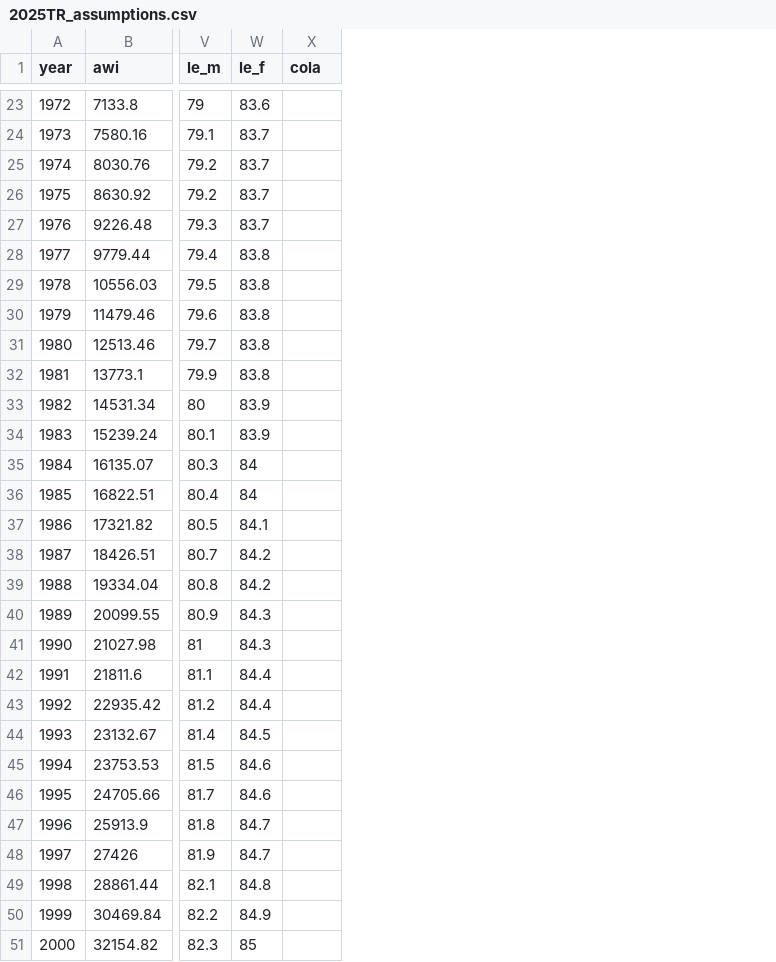
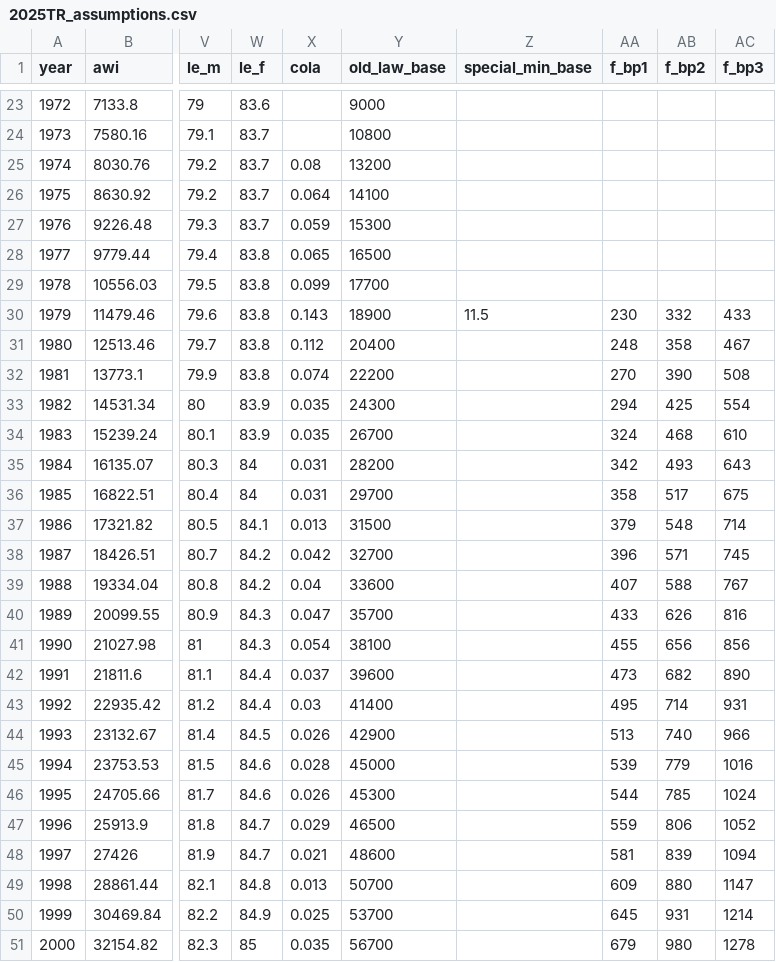
Before and after one commit to anthonycolavito/ssmbar, a CSV file: data/2025TR_assumptions.csv, drawn as a sheet; only a part is shown, gaps mark what is left out; the diff covers the shown part only; the diff names each change by its address in the sheet, - before the commit and + after, or states it on an @@ line.

Commit message:
Added in historical data and Trustees 10-year assumptions for certain program parameters in the assumptions csv file

```diff
--- a/data/2025TR_assumptions.csv
+++ b/data/2025TR_assumptions.csv
+column Y (old_law_base), rows 23-51: 9000 | 10800 | 13200 | 14100 | 15300 | 16500 | 17700 | 18900 | 20400 | 22200 | 24300 | 26700 | 28200 | 29700 | 31500 | 32700 | 33600 | 35700 | 38100 | 39600 | 41400 | 42900 | 45000 | 45300 | 46500 | 48600 | 50700 | 53700 | 56700
+column Z (special_min_base), row 30: 11.5
+column AA (f_bp1), rows 30-51: 230 | 248 | 270 | 294 | 324 | 342 | 358 | 379 | 396 | 407 | 433 | 455 | 473 | 495 | 513 | 539 | 544 | 559 | 581 | 609 | 645 | 679
+column AB (f_bp2), rows 30-51: 332 | 358 | 390 | 425 | 468 | 493 | 517 | 548 | 571 | 588 | 626 | 656 | 682 | 714 | 740 | 779 | 785 | 806 | 839 | 880 | 931 | 980
+column AC (f_bp3), rows 30-51: 433 | 467 | 508 | 554 | 610 | 643 | 675 | 714 | 745 | 767 | 816 | 856 | 890 | 931 | 966 | 1016 | 1024 | 1052 | 1094 | 1147 | 1214 | 1278
-X25 (cola): (empty)
+X25 (cola): 0.08
-X26 (cola): (empty)
+X26 (cola): 0.064
-X27 (cola): (empty)
+X27 (cola): 0.059
-X28 (cola): (empty)
+X28 (cola): 0.065
-X29 (cola): (empty)
+X29 (cola): 0.099
-X30 (cola): (empty)
+X30 (cola): 0.143
-X31 (cola): (empty)
+X31 (cola): 0.112
-X32 (cola): (empty)
+X32 (cola): 0.074
-X33:X34 (cola): (empty)
+X33:X34 (cola): 0.035
-X35:X36 (cola): (empty)
+X35:X36 (cola): 0.031
-X37 (cola): (empty)
+X37 (cola): 0.013
-X38 (cola): (empty)
+X38 (cola): 0.042
-X39 (cola): (empty)
+X39 (cola): 0.04
-X40 (cola): (empty)
+X40 (cola): 0.047
-X41 (cola): (empty)
+X41 (cola): 0.054
-X42 (cola): (empty)
+X42 (cola): 0.037
-X43 (cola): (empty)
+X43 (cola): 0.03
-X44 (cola): (empty)
+X44 (cola): 0.026
-X45 (cola): (empty)
+X45 (cola): 0.028
-X46 (cola): (empty)
+X46 (cola): 0.026
-X47 (cola): (empty)
+X47 (cola): 0.029
-X48 (cola): (empty)
+X48 (cola): 0.021
-X49 (cola): (empty)
+X49 (cola): 0.013
-X50 (cola): (empty)
+X50 (cola): 0.025
-X51 (cola): (empty)
+X51 (cola): 0.035
```
Also changed, not shown: 127 edited cells elsewhere in this file.
